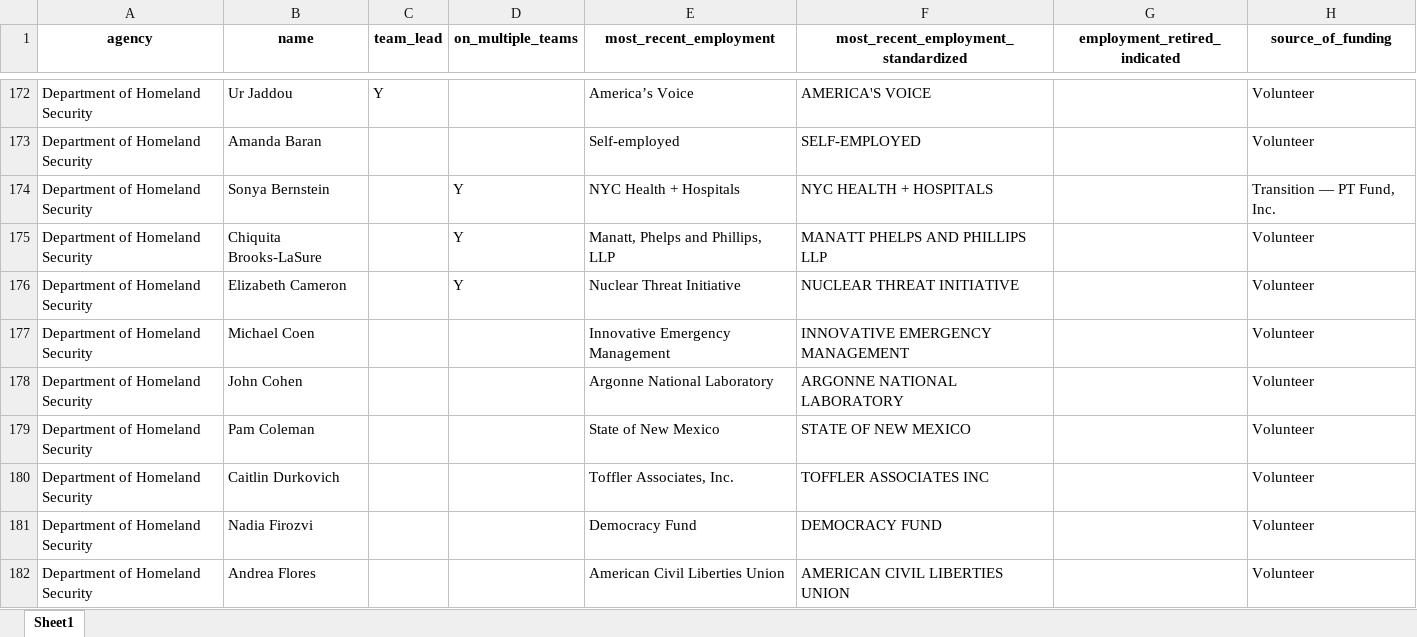
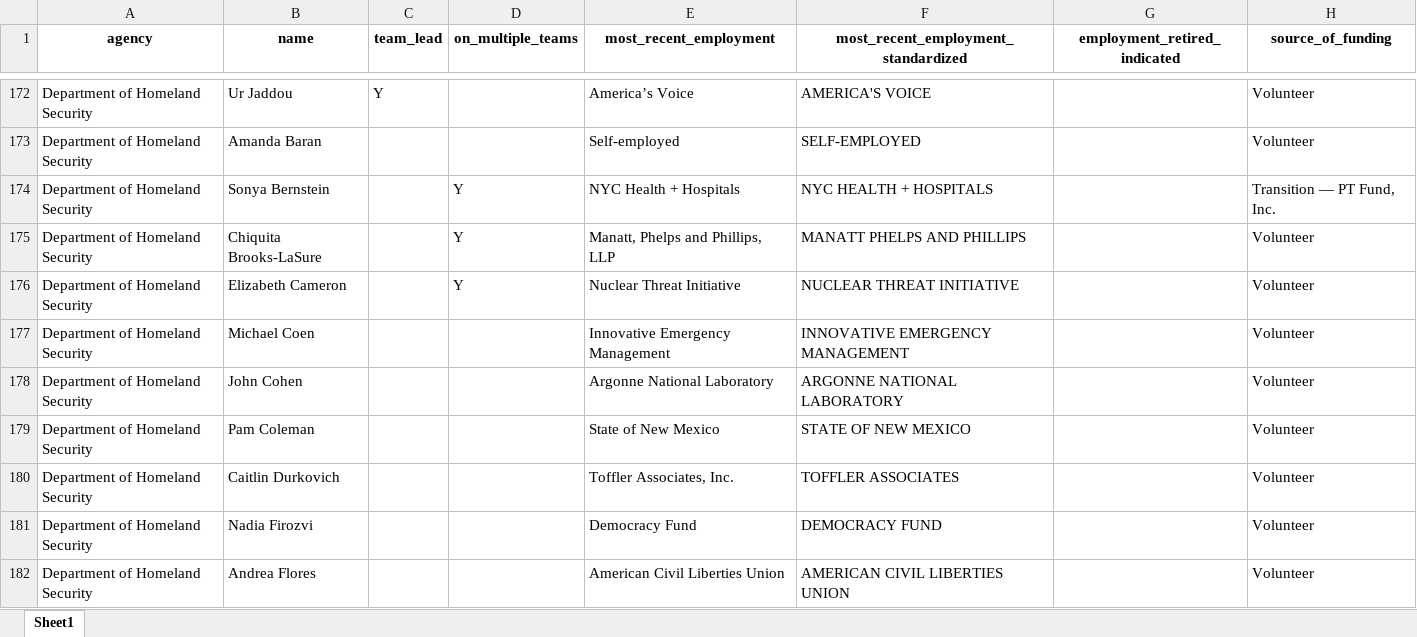
Before and after one commit to amkessler/biden_transition_teams, an Excel workbook: output/agencyreviewteams.xlsx, sheet Sheet1, drawn as a sheet; only a part is shown, gaps mark what is left out; values as stored, in another font and other column widths than the file's, no borders; the diff covers the shown part only; the diff names each change by its address in the sheet, - before the commit and + after, or states it on an @@ line.

```diff
--- a/output/agencyreviewteams.xlsx (sheet Sheet1)
+++ b/output/agencyreviewteams.xlsx (sheet Sheet1)
-F175: MANATT PHELPS AND PHILLIPS LLP
+F175: MANATT PHELPS AND PHILLIPS
-F180: TOFFLER ASSOCIATES INC
+F180: TOFFLER ASSOCIATES
```
Also changed, not shown: 77 edited cells elsewhere in this sheet, output/agencycount_compare.xlsx, output/newnames.xlsx, 5 other files.
